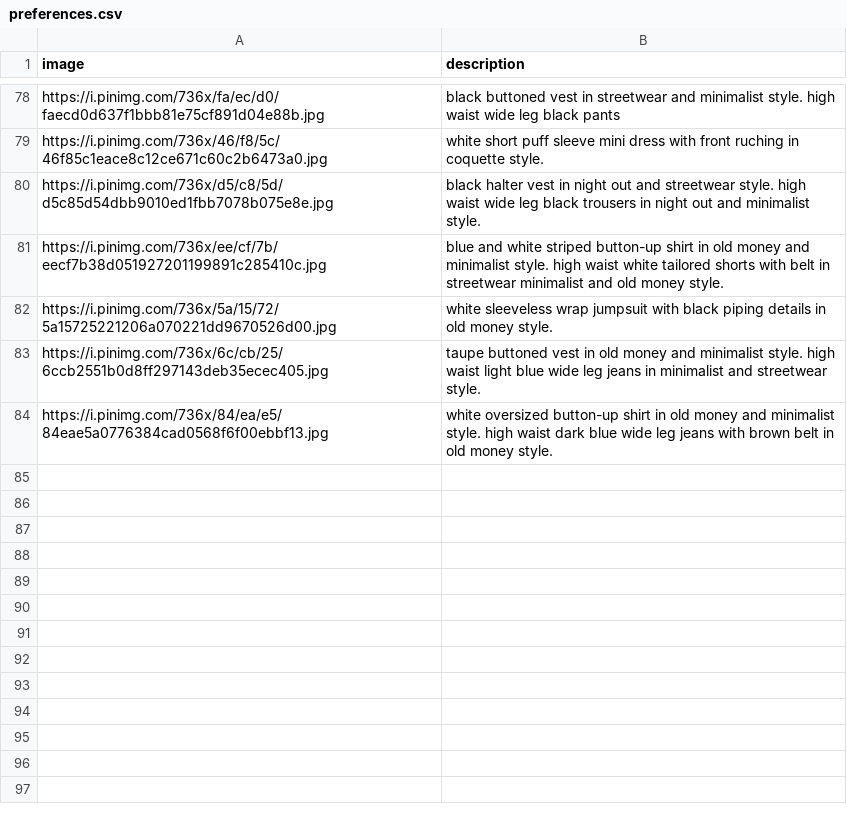
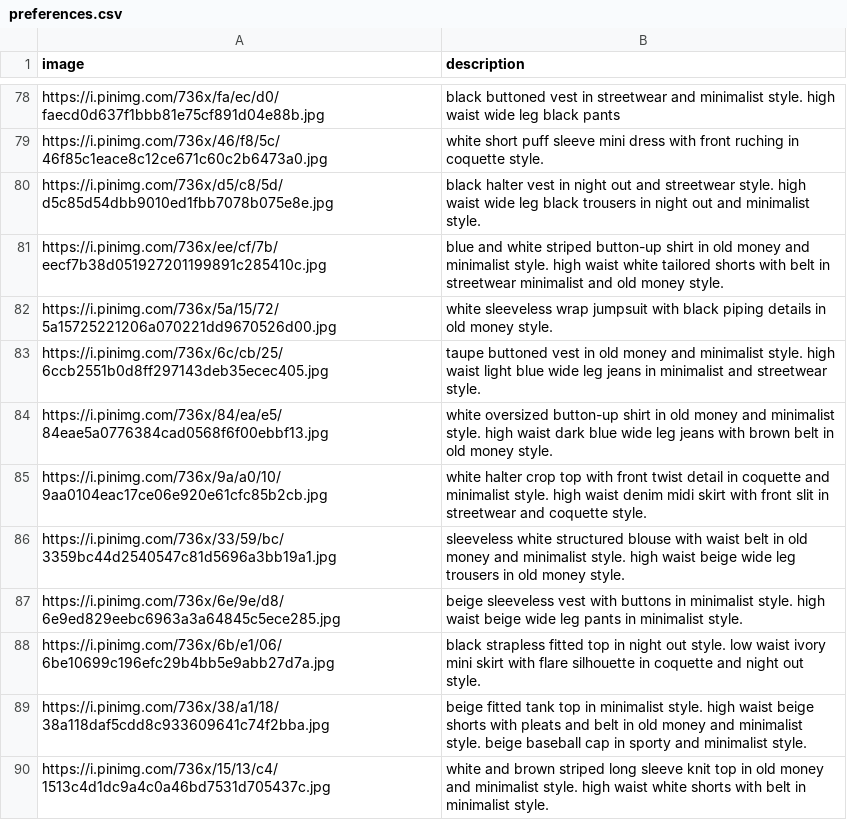
Before and after one commit to melijauregui/cherrypick_app, a CSV file: database/datasets/preferences.csv, drawn as a sheet; only a part is shown, gaps mark what is left out; the diff names each change by its address in the sheet, - before the commit and + after, or states it on an @@ line.

Commit message:
[wip] dataset preferences y english

```diff
--- a/database/datasets/preferences.csv
+++ b/database/datasets/preferences.csv
+row 85: https://i.pinimg.com/736x/9a/a0/10/9aa0104eac17ce06e920e61cfc85b2cb.jpg | white halter crop top with front twist detail in coquette and minimalist style. high waist denim midi skirt with front slit in streetwear and coquette style.
+row 86: https://i.pinimg.com/736x/33/59/bc/3359bc44d2540547c81d5696a3bb19a1.jpg | sleeveless white structured blouse with waist belt in old money and minimalist style. high waist beige wide leg trousers in old money style.
+row 87: https://i.pinimg.com/736x/6e/9e/d8/6e9ed829eebc6963a3a64845c5ece285.jpg | beige sleeveless vest with buttons in minimalist style. high waist beige wide leg pants in minimalist style.
+row 88: https://i.pinimg.com/736x/6b/e1/06/6be10699c196efc29b4bb5e9abb27d7a.jpg | black strapless fitted top in night out style. low waist ivory mini skirt with flare silhouette in coquette and night out style.
+row 89: https://i.pinimg.com/736x/38/a1/18/38a118daf5cdd8c933609641c74f2bba.jpg | beige fitted tank top in minimalist style. high waist beige shorts with pleats and belt in old money and minimalist style. beige baseball cap in sporty and minimalist style.
+row 90: https://i.pinimg.com/736x/15/13/c4/1513c4d1dc9a4c0a46bd7531d705437c.jpg | white and brown striped long sleeve knit top in old money and minimalist style. high waist white shorts with belt in minimalist style.
```
Also changed, not shown: 2 other files.
